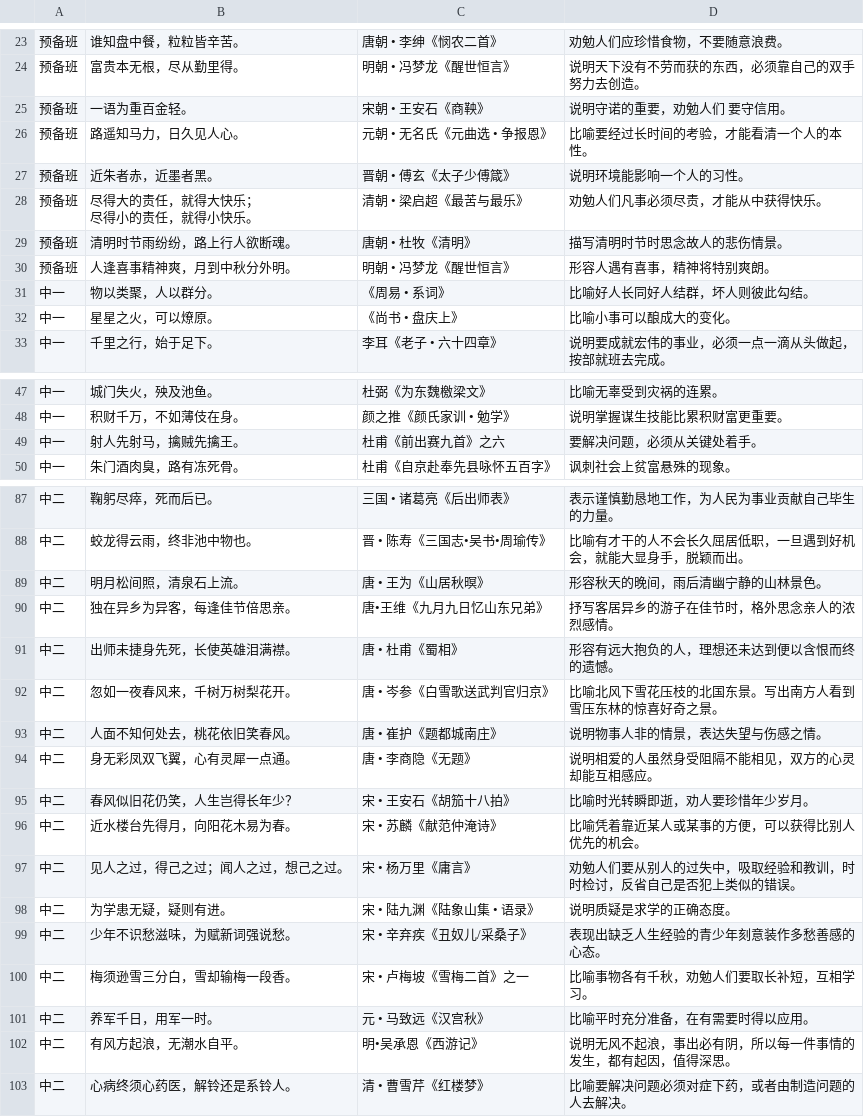
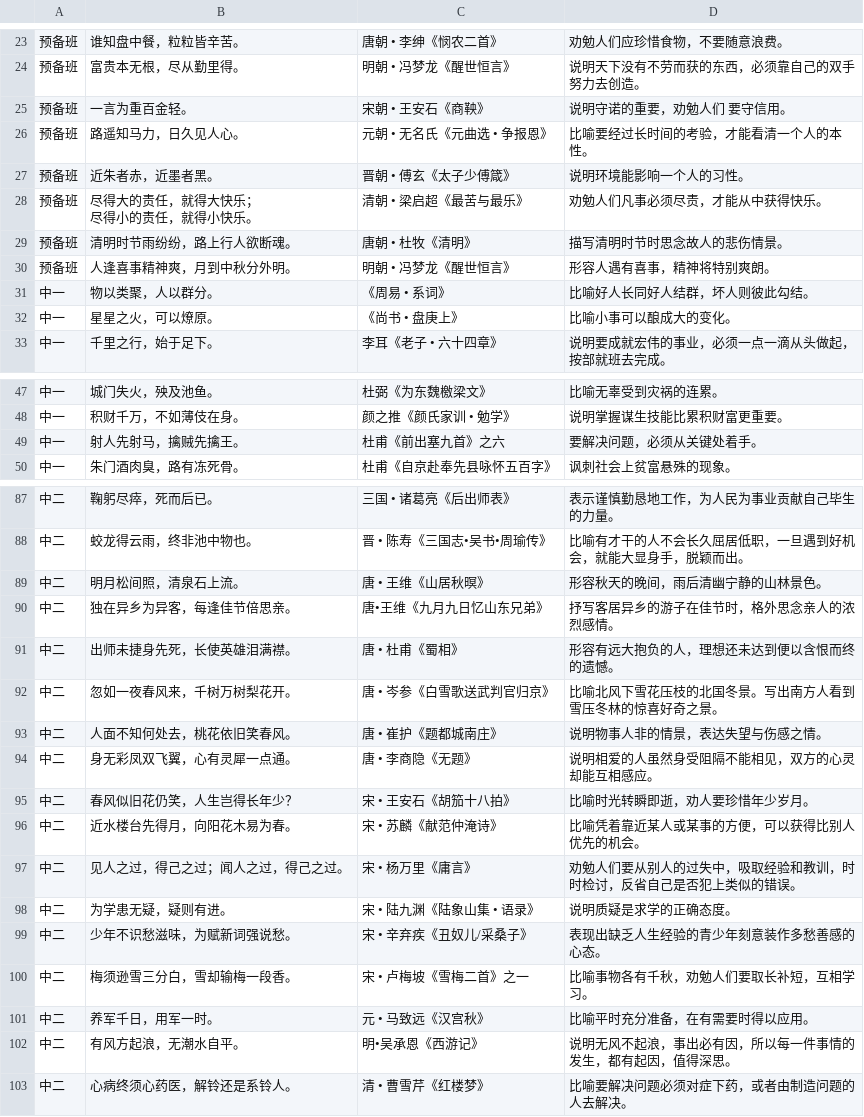
Before and after one commit to jeqcho/essence_of_famous_quotes, a CSV file: 名句精华.csv, drawn as a sheet; only a part is shown, gaps mark what is left out; the diff covers the shown part only.

```diff
--- a/名句精华.csv
+++ b/名句精华.csv
@@ -30,3 +30,3 @@
 努力去创造。"
-预备班,一语为重百金轻。,宋朝 • 王安石《商鞅》,说明守诺的重要，劝勉人们 要守信用。
+预备班,一言为重百金轻。,宋朝 • 王安石《商鞅》,说明守诺的重要，劝勉人们 要守信用。
 预备班,路遥知马力，日久见人心。,元朝 • 无名氏《元曲选 • 争报恩》,"比喻要经过长时间的考验，才能看清一个人的本
@@ -39,3 +39,3 @@
 中一,物以类聚，人以群分。,《周易 • 系词》,比喻好人长同好人结群，坏人则彼此勾结。
-中一,星星之火，可以燎原。,《尚书 • 盘庆上》,比喻小事可以酿成大的变化。
+中一,星星之火，可以燎原。,《尚书 • 盘庚上》,比喻小事可以酿成大的变化。
 中一,千里之行，始于足下。,李耳《老子 • 六十四章》,"说明要成就宏伟的事业，必须一点一滴从头做起，
@@ -64,3 +64,3 @@
 中一,积财千万，不如薄伎在身。,颜之推《颜氏家训 • 勉学》,说明掌握谋生技能比累积财富更重要。
-中一,射人先射马，擒贼先擒王。,杜甫《前出赛九首》之六,要解决问题，必须从关键处着手。
+中一,射人先射马，擒贼先擒王。,杜甫《前出塞九首》之六,要解决问题，必须从关键处着手。
 中一,朱门酒肉臭，路有冻死骨。,杜甫《自京赴奉先县咏怀五百字》,讽刺社会上贫富悬殊的现象。
@@ -119,3 +119,3 @@
 会，就能大显身手，脱颖而出。"
-中二,明月松间照，清泉石上流。,唐 • 王为《山居秋暝》,形容秋天的晚间，雨后清幽宁静的山林景色。
+中二,明月松间照，清泉石上流。,唐 • 王维《山居秋暝》,形容秋天的晚间，雨后清幽宁静的山林景色。
 中二,独在异乡为异客，每逢佳节倍思亲。,唐•王维《九月九日忆山东兄弟》,"抒写客居异乡的游子在佳节时，格外思念亲人的浓
@@ -124,4 +124,4 @@
 的遗憾。"
-中二,忽如一夜春风来，千树万树梨花开。,唐 • 岑参《白雪歌送武判官归京》,"比喻北风下雪花压枝的北国东景。写出南方人看到
-雪压东林的惊喜好奇之景。"
+中二,忽如一夜春风来，千树万树梨花开。,唐 • 岑参《白雪歌送武判官归京》,"比喻北风下雪花压枝的北国冬景。写出南方人看到
+雪压冬林的惊喜好奇之景。"
 中二,人面不知何处去，桃花依旧笑春风。,唐 • 崔护《题都城南庄》,说明物事人非的情景，表达失望与伤感之情。
@@ -132,4 +132,4 @@
 优先的机会。"
-中二,见人之过，得己之过；闻人之过，想己之过。,宋 • 杨万里《庸言》,"劝勉人们要从别人的过失中，吸取经验和教训，时
-时检讨，反省自己是否犯上类似的错误。"
+中二,见人之过，得己之过；闻人之过，得己之过。,宋 • 杨万里《庸言》,"劝勉人们要从别人的过失中，吸取经验和教训，时
+时检讨，反省自己是否犯上类似的错误。"
 中二,为学患无疑，疑则有进。,宋 • 陆九渊《陆象山集 • 语录》,说明质疑是求学的正确态度。
@@ -140,4 +140,4 @@
 中二,养军千日，用军一时。,元 • 马致远《汉宫秋》,比喻平时充分准备，在有需要时得以应用。
-中二,有风方起浪，无潮水自平。,明•吴承恩《西游记》,"说明无风不起浪，事出必有阴，所以每一件事情的
-发生，都有起因，值得深思。"
+中二,有风方起浪，无潮水自平。,明•吴承恩《西游记》,"说明无风不起浪，事出必有因，所以每一件事情的
+发生，都有起因，值得深思。"
 中二,心病终须心药医，解铃还是系铃人。,清 • 曹雪芹《红楼梦》,"比喻要解决问题必须对症下药，或者由制造问题的
```
Also changed, not shown: 13 edited cells elsewhere in this file, 1 other file.
